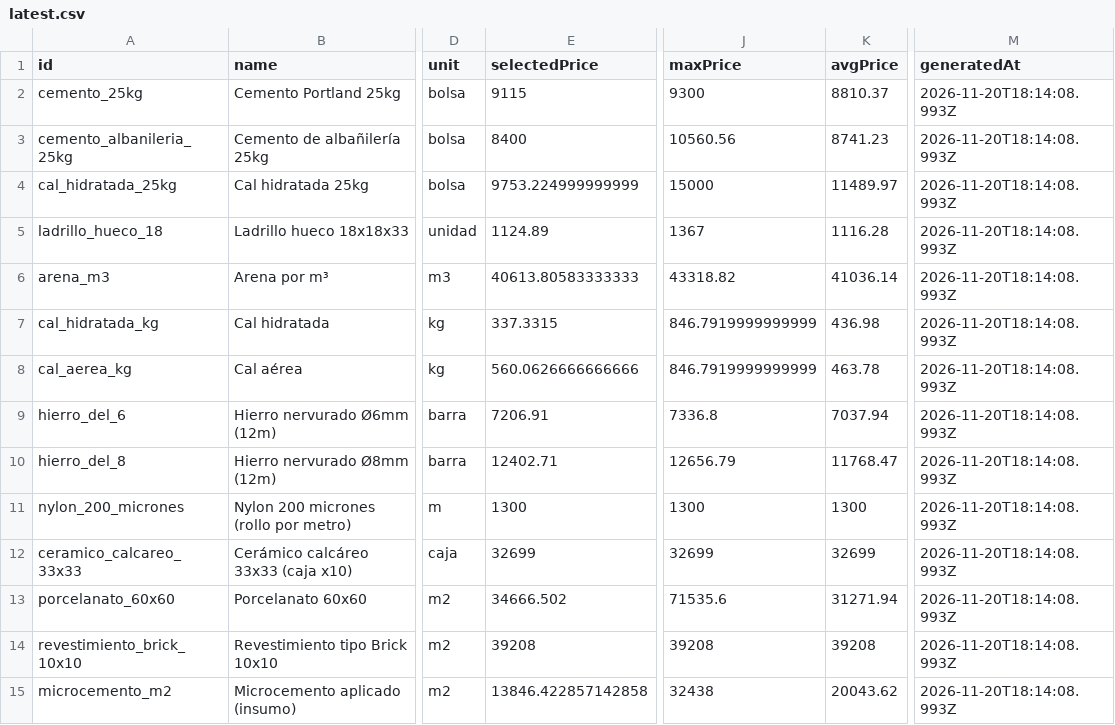
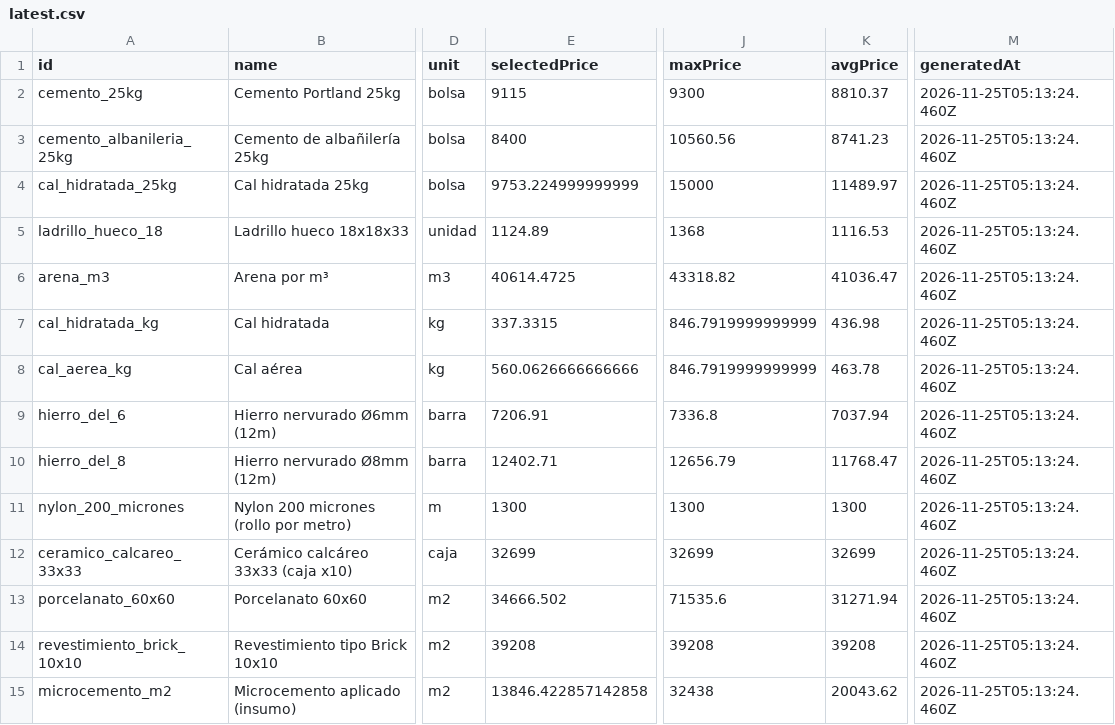
Before and after one commit to faculoyarte/kapta-prices, a CSV file: latest.csv, drawn as a sheet; only a part is shown, gaps mark what is left out; the diff covers the shown part only; the diff names each change by its address in the sheet, - before the commit and + after, or states it on an @@ line.

Commit message:
prices: daily update 2026-11-25

```diff
--- a/latest.csv
+++ b/latest.csv
-M2:M15 (generatedAt): 2026-11-20T18:14:08.993Z
+M2:M15 (generatedAt): 2026-11-25T05:13:24.460Z
-J5 (maxPrice): 1367
+J5 (maxPrice): 1368
-K5 (avgPrice): 1116.28
+K5 (avgPrice): 1116.53
-E6 (selectedPrice): 40613.80583333333
+E6 (selectedPrice): 40614.4725
-K6 (avgPrice): 41036.14
+K6 (avgPrice): 41036.47
```
Also changed, not shown: 34 edited cells elsewhere in this file, 4 other files.
